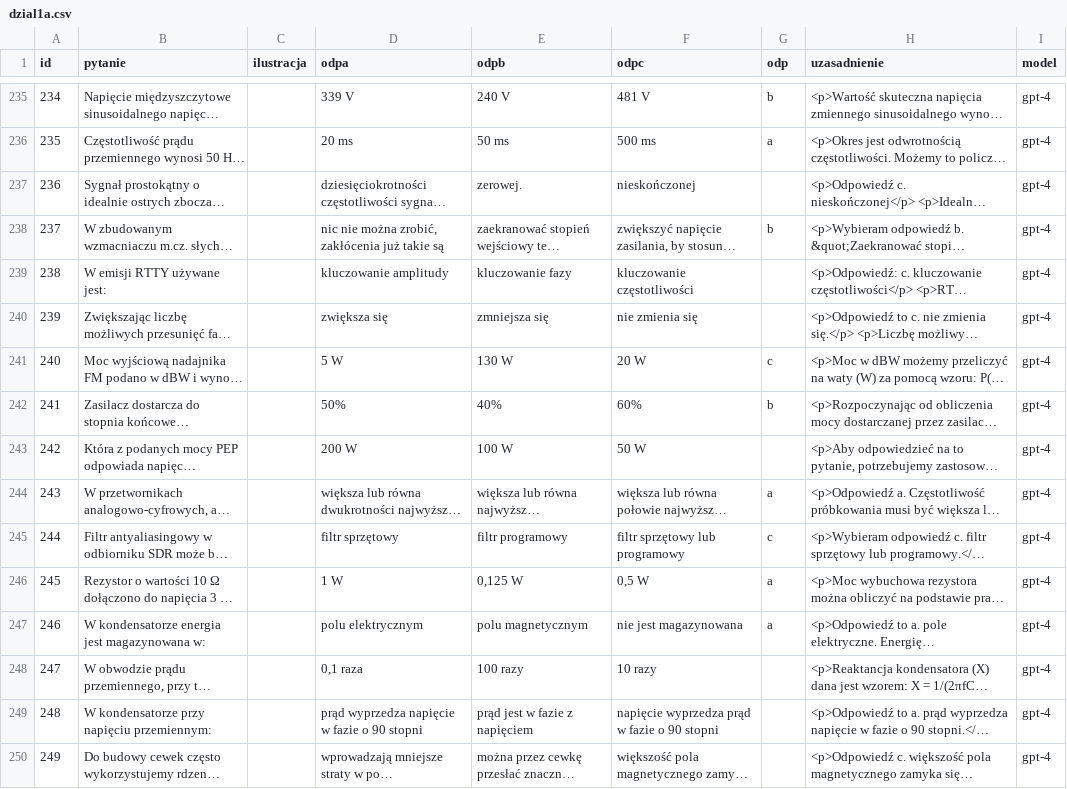
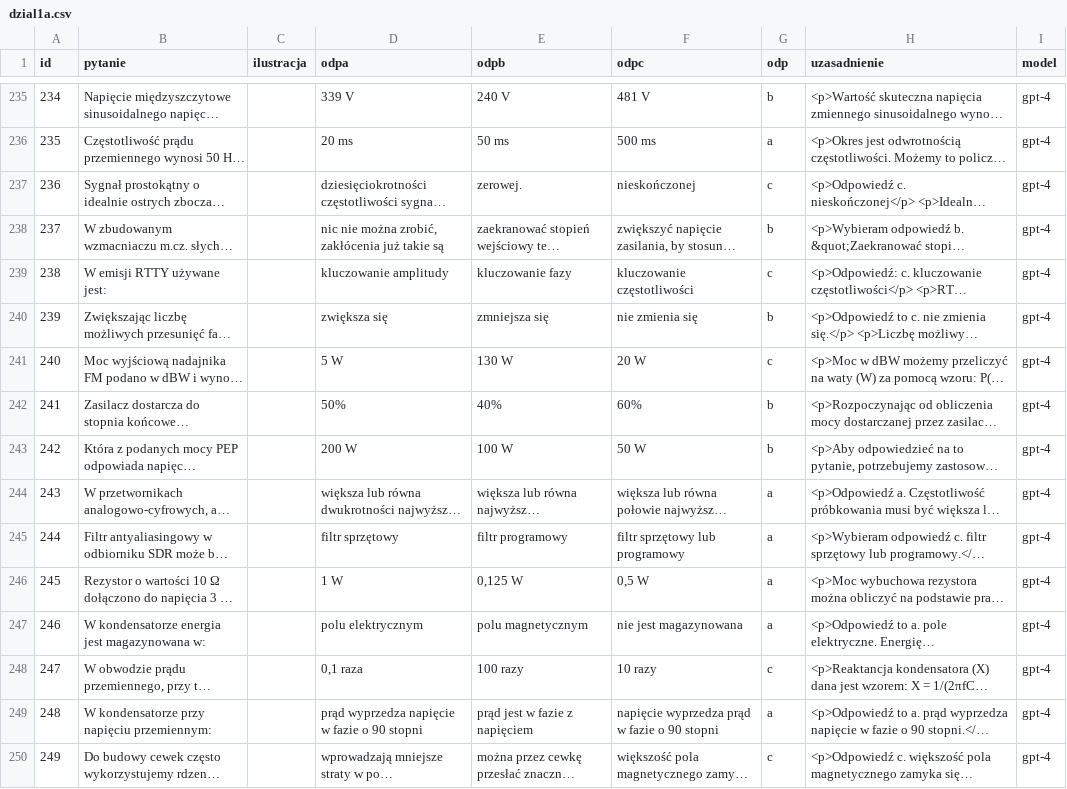
Before and after one commit to mswietlicki/radio-amator-egzamin, a CSV file: kat_a/dzial1a.csv, drawn as a sheet; only a part is shown, gaps mark what is left out; long unchanged cells end in …; the diff covers the shown part only; the diff names each change by its address in the sheet, - before the commit and + after, or states it on an @@ line.

```diff
--- a/kat_a/dzial1a.csv
+++ b/kat_a/dzial1a.csv
-G237 (odp): (empty)
+G237 (odp): c
-G239 (odp): (empty)
+G239 (odp): c
-G240 (odp): (empty)
+G240 (odp): b
-G243 (odp): (empty)
+G243 (odp): b
-G245 (odp): c
+G245 (odp): a
-G248 (odp): (empty)
+G248 (odp): c
-G249 (odp): (empty)
+G249 (odp): a
-G250 (odp): (empty)
+G250 (odp): c
```
Also changed, not shown: 95 edited cells elsewhere in this file, kat_a/dzial2a.csv, kat_a/dzial3a.csv, 3 other files.
